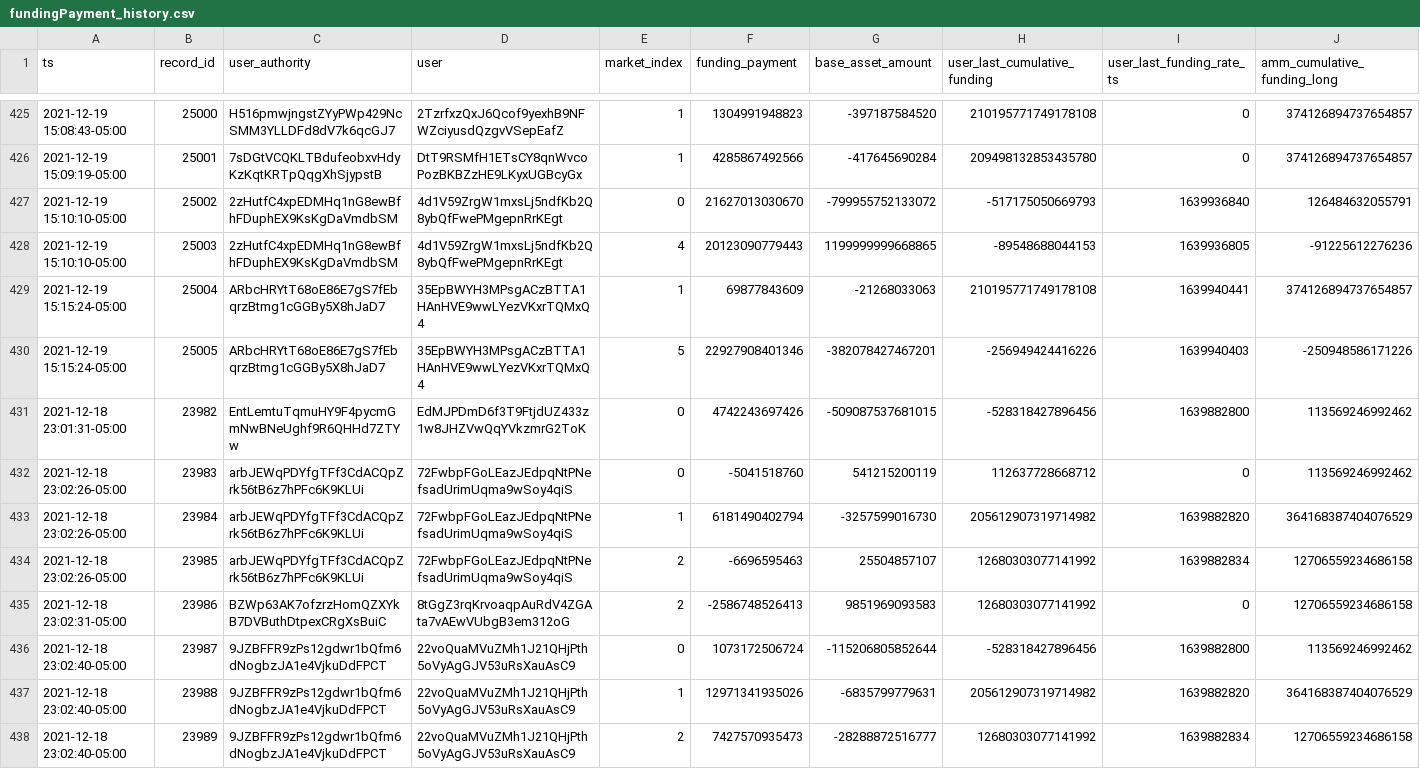
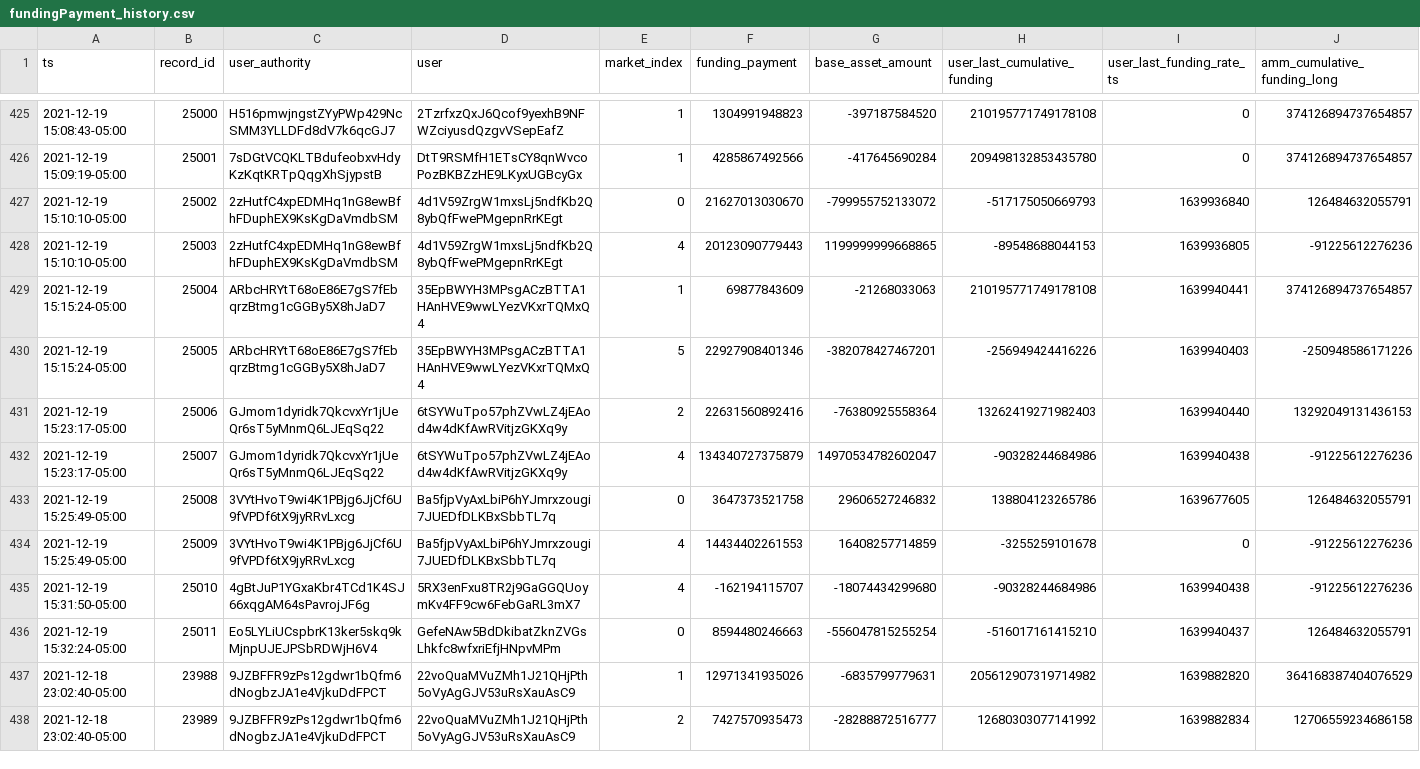
Before and after one commit to 0xbigz/drift-flat-data, a CSV file: data/fundingPayment_history.csv, drawn as a sheet; only a part is shown, gaps mark what is left out; removed rows and columns are numbered as before the commit, all else as after; rows hold the shown columns only; the diff names each change by its address in the sheet, - before the commit and + after, or states it on an @@ line.

```diff
--- a/data/fundingPayment_history.csv
+++ b/data/fundingPayment_history.csv
-row 431: 2021-12-18 23:01:31-05:00 | 23982 | EntLemtuTqmuHY9F4pycmGmNwBNeUghf9R6QHHd7ZTYw | EdMJPDmD6f3T9FtjdUZ433z1w8JHZVwQqYVkzmrG2ToK | 0 | 4742243697426 | -509087537681015 | -528318427896456 | 1639882800 | 113569246992462
-row 432: 2021-12-18 23:02:26-05:00 | 23983 | arbJEWqPDYfgTFf3CdACQpZrk56tB6z7hPFc6K9KLUi | 72FwbpFGoLEazJEdpqNtPNefsadUrimUqma9wSoy4qiS | 0 | -5041518760 | 541215200119 | 112637728668712 | 0 | 113569246992462
-row 433: 2021-12-18 23:02:26-05:00 | 23984 | arbJEWqPDYfgTFf3CdACQpZrk56tB6z7hPFc6K9KLUi | 72FwbpFGoLEazJEdpqNtPNefsadUrimUqma9wSoy4qiS | 1 | 6181490402794 | -3257599016730 | 205612907319714982 | 1639882820 | 364168387404076529
-row 434: 2021-12-18 23:02:26-05:00 | 23985 | arbJEWqPDYfgTFf3CdACQpZrk56tB6z7hPFc6K9KLUi | 72FwbpFGoLEazJEdpqNtPNefsadUrimUqma9wSoy4qiS | 2 | -6696595463 | 25504857107 | 12680303077141992 | 1639882834 | 12706559234686158
-row 435: 2021-12-18 23:02:31-05:00 | 23986 | BZWp63AK7ofzrzHomQZXYkB7DVButhDtpexCRgXsBuiC | 8tGgZ3rqKrvoaqpAuRdV4ZGAta7vAEwVUbgB3em312oG | 2 | -2586748526413 | 9851969093583 | 12680303077141992 | 0 | 12706559234686158
-row 436: 2021-12-18 23:02:40-05:00 | 23987 | 9JZBFFR9zPs12gdwr1bQfm6dNogbzJA1e4VjkuDdFPCT | 22voQuaMVuZMh1J21QHjPth5oVyAgGJV53uRsXauAsC9 | 0 | 1073172506724 | -115206805852644 | -528318427896456 | 1639882800 | 113569246992462
+row 431: 2021-12-19 15:23:17-05:00 | 25006 | GJmom1dyridk7QkcvxYr1jUeQr6sT5yMnmQ6LJEqSq22 | 6tSYWuTpo57phZVwLZ4jEAod4w4dKfAwRVitjzGKXq9y | 2 | 22631560892416 | -76380925558364 | 13262419271982403 | 1639940440 | 13292049131436153
+row 432: 2021-12-19 15:23:17-05:00 | 25007 | GJmom1dyridk7QkcvxYr1jUeQr6sT5yMnmQ6LJEqSq22 | 6tSYWuTpo57phZVwLZ4jEAod4w4dKfAwRVitjzGKXq9y | 4 | 134340727375879 | 14970534782602047 | -90328244684986 | 1639940438 | -91225612276236
+row 433: 2021-12-19 15:25:49-05:00 | 25008 | 3VYtHvoT9wi4K1PBjg6JjCf6U9fVPDf6tX9jyRRvLxcg | Ba5fjpVyAxLbiP6hYJmrxzougi7JUEDfDLKBxSbbTL7q | 0 | 3647373521758 | 29606527246832 | 138804123265786 | 1639677605 | 126484632055791
+row 434: 2021-12-19 15:25:49-05:00 | 25009 | 3VYtHvoT9wi4K1PBjg6JjCf6U9fVPDf6tX9jyRRvLxcg | Ba5fjpVyAxLbiP6hYJmrxzougi7JUEDfDLKBxSbbTL7q | 4 | 14434402261553 | 16408257714859 | -3255259101678 | 0 | -91225612276236
+row 435: 2021-12-19 15:31:50-05:00 | 25010 | 4gBtJuP1YGxaKbr4TCd1K4SJ66xqgAM64sPavrojJF6g | 5RX3enFxu8TR2j9GaGGQUoymKv4FF9cw6FebGaRL3mX7 | 4 | -162194115707 | -18074434299680 | -90328244684986 | 1639940438 | -91225612276236
+row 436: 2021-12-19 15:32:24-05:00 | 25011 | Eo5LYLiUCspbrK13ker5skq9kMjnpUJEJPSbRDWjH6V4 | GefeNAw5BdDkibatZknZVGsLhkfc8wfxriEfjHNpvMPm | 0 | 8594480246663 | -556047815255254 | -516017161415210 | 1639940437 | 126484632055791
```
Also changed, not shown: data/deposit_history.csv, data/markets_state.csv, 4 other files.
